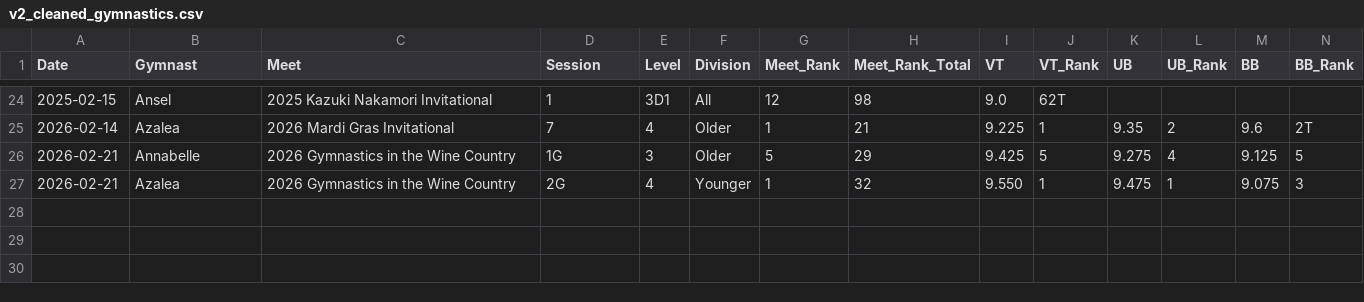
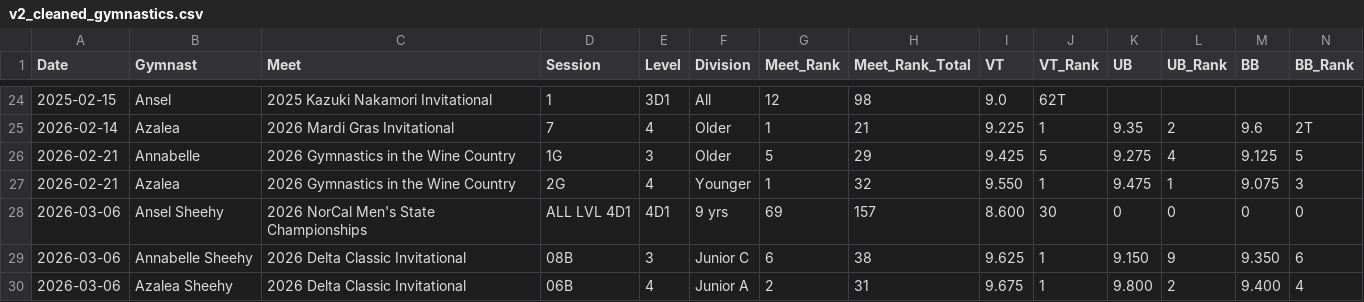
Before and after one commit to katrinasheehy/Sheehy-Gymnastics, a CSV file: v2_cleaned_gymnastics.csv, drawn as a sheet; only a part is shown, gaps mark what is left out; rows hold the shown columns only; the diff names each change by its address in the sheet, - before the commit and + after, or states it on an @@ line.

Commit message:
Update v2_cleaned_gymnastics.csv

```diff
--- a/v2_cleaned_gymnastics.csv
+++ b/v2_cleaned_gymnastics.csv
+row 28: 2026-03-06 | Ansel Sheehy | 2026 NorCal Men's State Championships | ALL LVL 4D1 | 4D1 | 9 yrs | 69 | 157 | 8.600 | 30 | 0 | 0 | 0 | 0
+row 29: 2026-03-06 | Annabelle Sheehy | 2026 Delta Classic Invitational | 08B | 3 | Junior C | 6 | 38 | 9.625 | 1 | 9.150 | 9 | 9.350 | 6
+row 30: 2026-03-06 | Azalea Sheehy | 2026 Delta Classic Invitational | 06B | 4 | Junior A | 2 | 31 | 9.675 | 1 | 9.800 | 2 | 9.400 | 4
```
